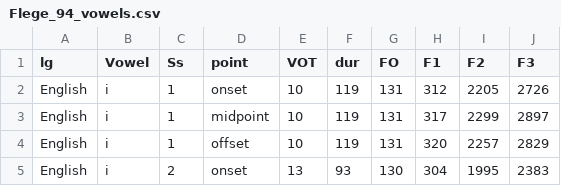
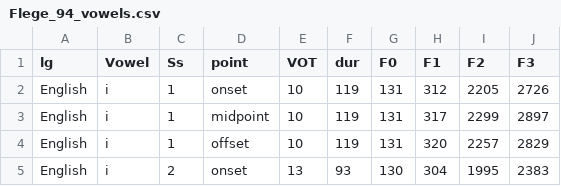
Before and after one commit to emilyremirez/vowel-plotting, a CSV file: Flege_94_vowels.csv, drawn as a sheet; only a part is shown.

```diff
--- a/Flege_94_vowels.csv
+++ b/Flege_94_vowels.csv
@@ -1,2 +1,2 @@
-lg,Vowel,Ss,point,VOT,dur,FO,F1,F2,F3
+lg,Vowel,Ss,point,VOT,dur,F0,F1,F2,F3
 English,i,1,onset,10,119,131,312,2205,2726
```
Also changed, not shown: 1 other file.
